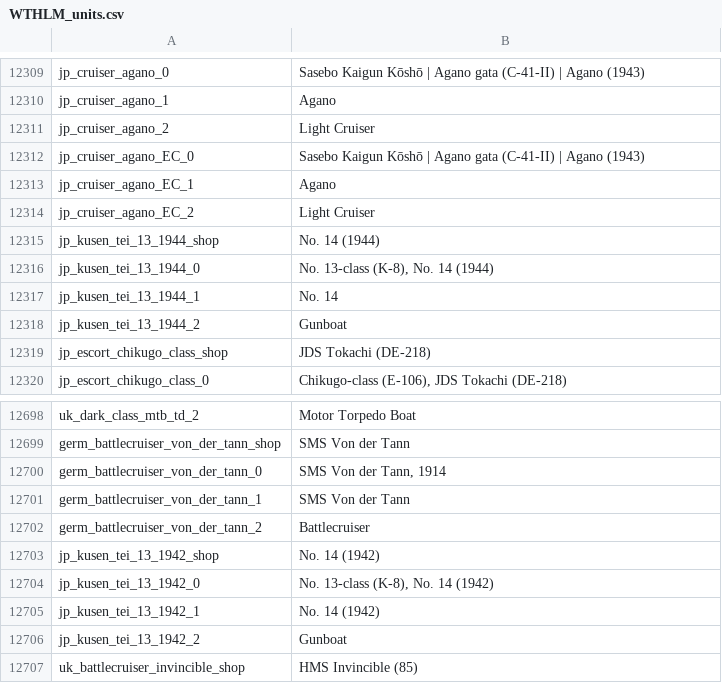
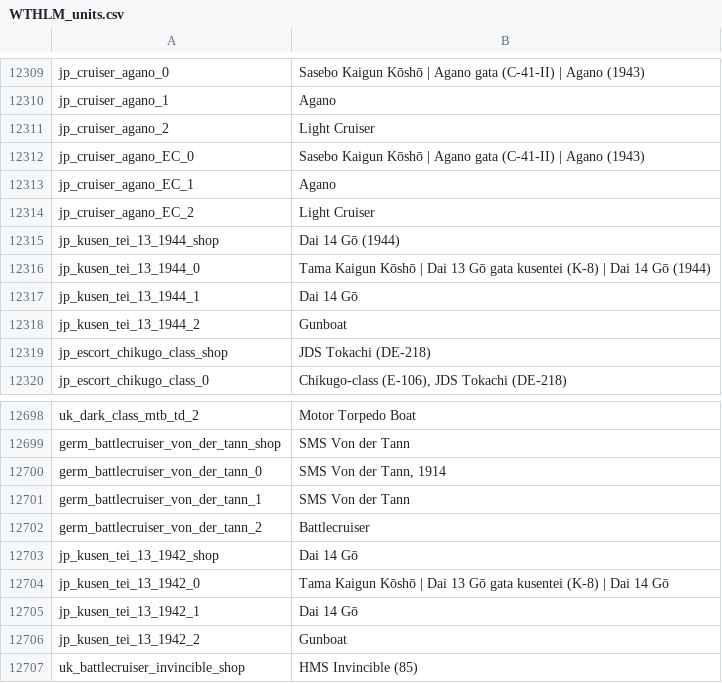
Before and after one commit to Addysaurus/lang_modding, a CSV file: WTHLM_units.csv, drawn as a sheet; only a part is shown, gaps mark what is left out.

```diff
--- a/WTHLM_units.csv
+++ b/WTHLM_units.csv
@@ -12314,5 +12314,5 @@ jp_cruiser_agano_EC_1;Agano
 jp_cruiser_agano_EC_2;Light Cruiser
-jp_kusen_tei_13_1944_shop;No. 14 (1944)
-jp_kusen_tei_13_1944_0;No. 13-class (K-8), No. 14 (1944)
-jp_kusen_tei_13_1944_1;No. 14
+jp_kusen_tei_13_1944_shop;Dai 14 Gō (1944)
+jp_kusen_tei_13_1944_0;Tama Kaigun Kōshō | Dai 13 Gō gata kusentei (K-8) | Dai 14 Gō (1944)
+jp_kusen_tei_13_1944_1;Dai 14 Gō
 jp_kusen_tei_13_1944_2;Gunboat
@@ -12702,5 +12702,5 @@ germ_battlecruiser_von_der_tann_1;SMS Von der Tann
 germ_battlecruiser_von_der_tann_2;Battlecruiser
-jp_kusen_tei_13_1942_shop;No. 14 (1942)
-jp_kusen_tei_13_1942_0;No. 13-class (K-8), No. 14 (1942)
-jp_kusen_tei_13_1942_1;No. 14 (1942)
+jp_kusen_tei_13_1942_shop;Dai 14 Gō
+jp_kusen_tei_13_1942_0;Tama Kaigun Kōshō | Dai 13 Gō gata kusentei (K-8) | Dai 14 Gō
+jp_kusen_tei_13_1942_1;Dai 14 Gō
 jp_kusen_tei_13_1942_2;Gunboat
```
Also changed, not shown: WTHLM_version.csv, 1 other file.
